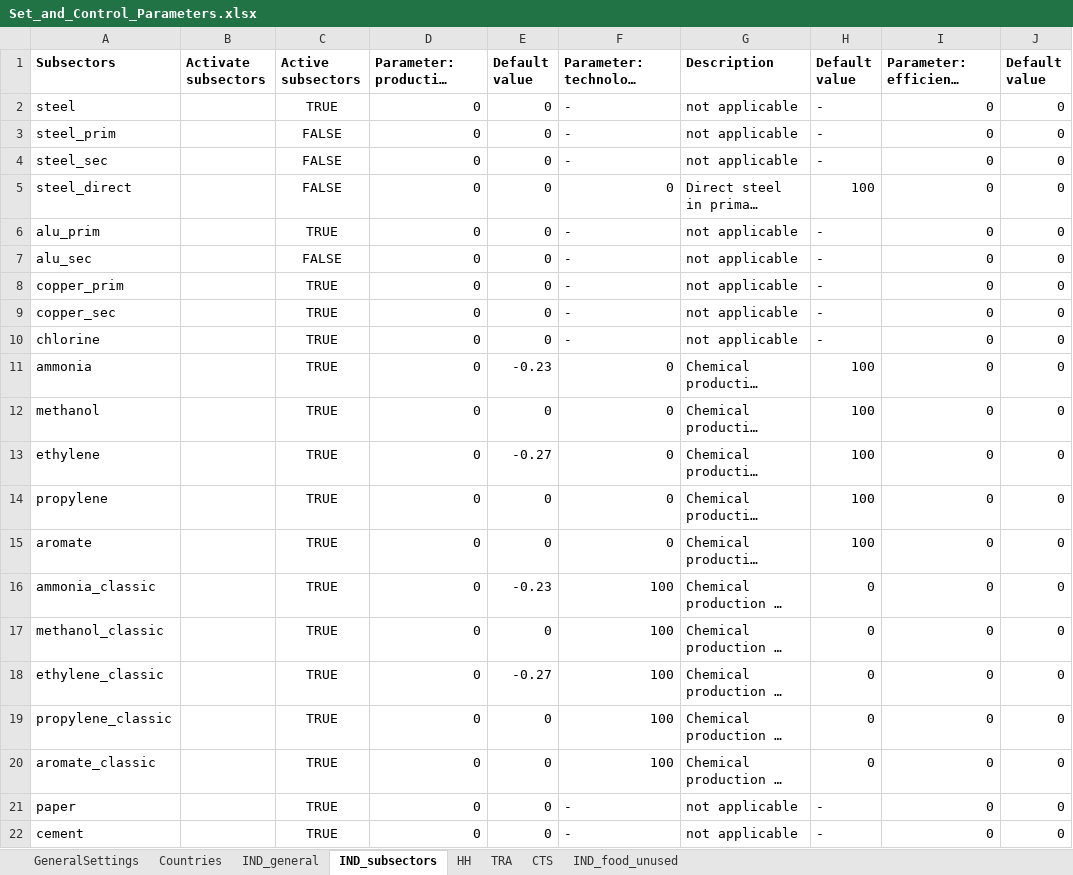
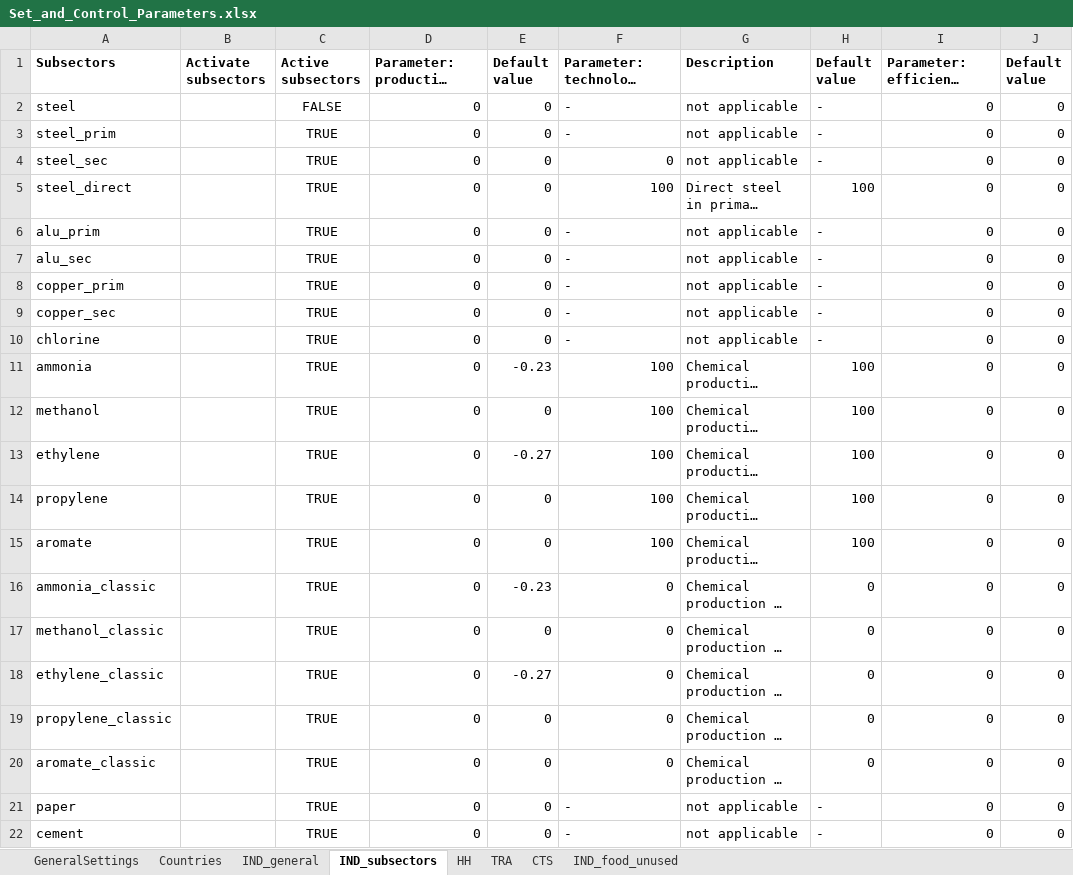
Before and after one commit to chrylt/endemo-v2.0.0-Alpha, an Excel workbook: input/Set_and_Control_Parameters.xlsx, sheet IND_subsectors, drawn as a sheet; only a part is shown; long unchanged cells end in …; values as stored, in another font and other column widths than the file's, no borders; charts and pictures not drawn; the diff names each change by its address in the sheet, - before the commit and + after, or states it on an @@ line.

```diff
--- a/input/Set_and_Control_Parameters.xlsx (sheet IND_subsectors)
+++ b/input/Set_and_Control_Parameters.xlsx (sheet IND_subsectors)
-C2 (Active subsectors): TRUE
+C2 (Active subsectors): FALSE
-C3:C5 (Active subsectors): FALSE
+C3:C5 (Active subsectors): TRUE
-F4: -
+F4: 0
-F5: 0
+F5: 100
-C7 (Active subsectors): FALSE
+C7 (Active subsectors): TRUE
-F11:F15: 0
+F11:F15: 100
-F16:F20: 100
+F16:F20: 0
```
Also changed, not shown: sheet GeneralSettings, input/traffic/Pt_FinalEnergySources.xlsx, 8 other files.
